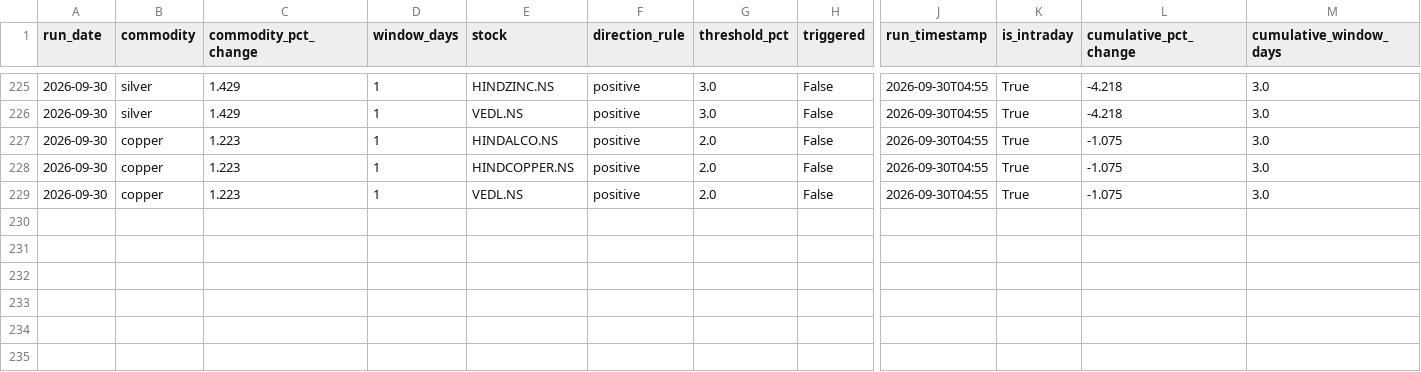
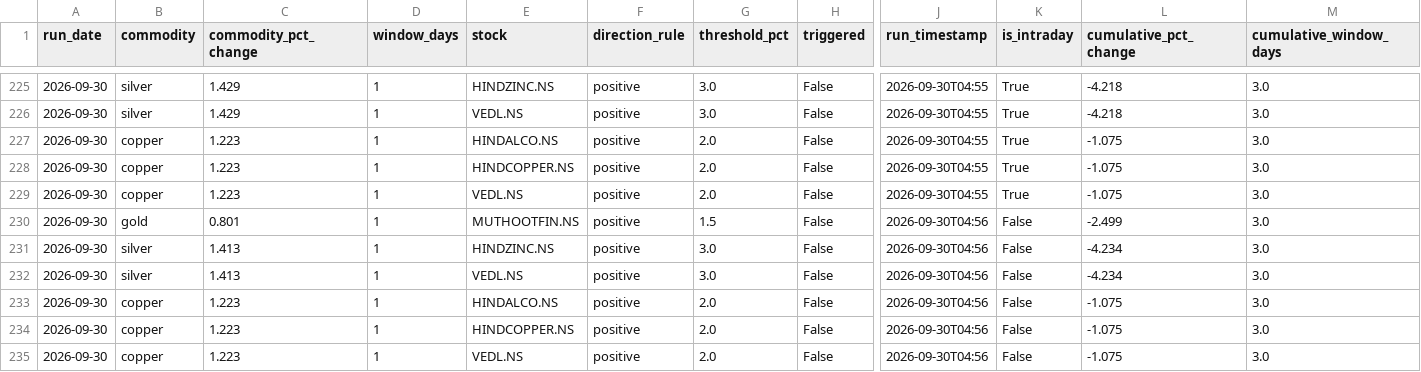
Before and after one commit to night-blossoms/stks-watcher, a CSV file: signals_log.csv, drawn as a sheet; only a part is shown, gaps mark what is left out; rows hold the shown columns only; the diff names each change by its address in the sheet, - before the commit and + after, or states it on an @@ line.

```diff
--- a/signals_log.csv
+++ b/signals_log.csv
+row 230: 2026-09-30 | gold | 0.801 | 1 | MUTHOOTFIN.NS | positive | 1.5 | False | 2026-09-30T04:56 | False | -2.499 | 3.0
+row 231: 2026-09-30 | silver | 1.413 | 1 | HINDZINC.NS | positive | 3.0 | False | 2026-09-30T04:56 | False | -4.234 | 3.0
+row 232: 2026-09-30 | silver | 1.413 | 1 | VEDL.NS | positive | 3.0 | False | 2026-09-30T04:56 | False | -4.234 | 3.0
+row 233: 2026-09-30 | copper | 1.223 | 1 | HINDALCO.NS | positive | 2.0 | False | 2026-09-30T04:56 | False | -1.075 | 3.0
+row 234: 2026-09-30 | copper | 1.223 | 1 | HINDCOPPER.NS | positive | 2.0 | False | 2026-09-30T04:56 | False | -1.075 | 3.0
+row 235: 2026-09-30 | copper | 1.223 | 1 | VEDL.NS | positive | 2.0 | False | 2026-09-30T04:56 | False | -1.075 | 3.0
```
Also changed, not shown: 1 other file.
